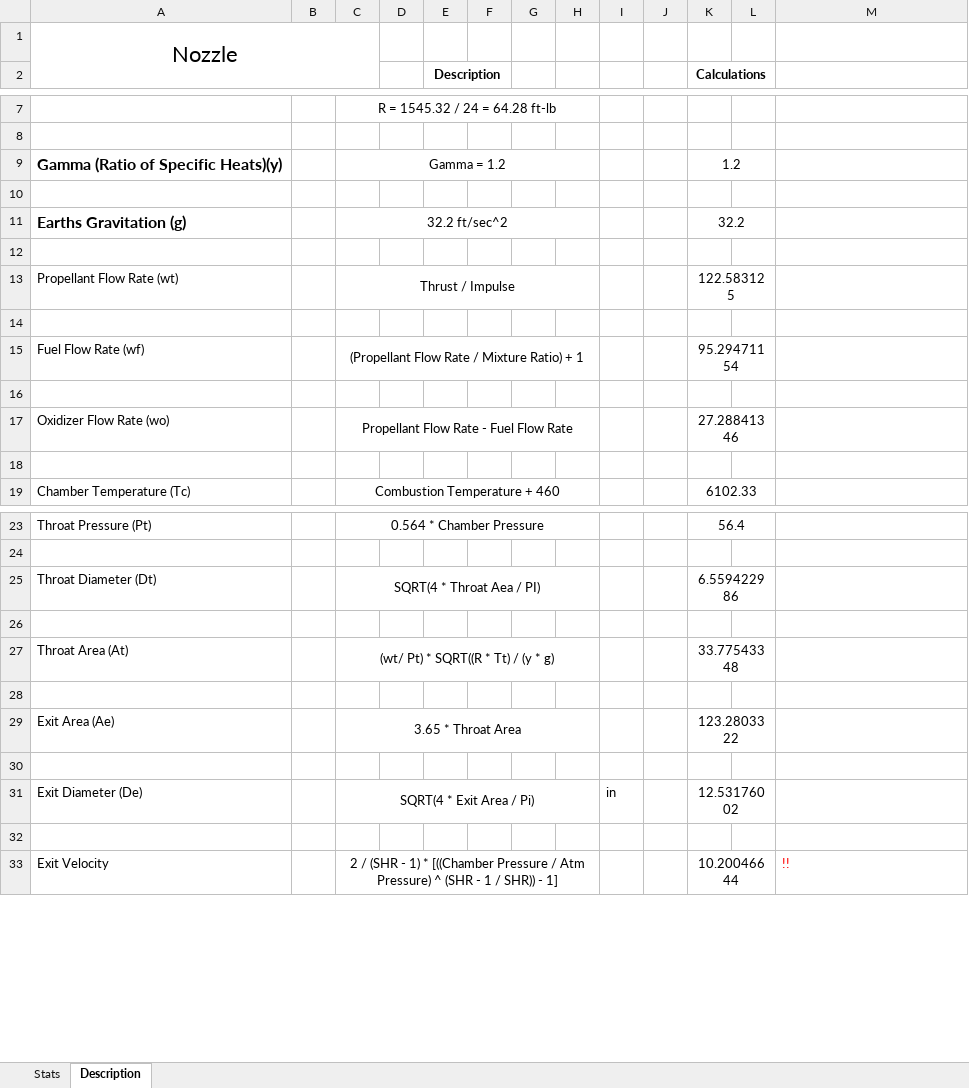
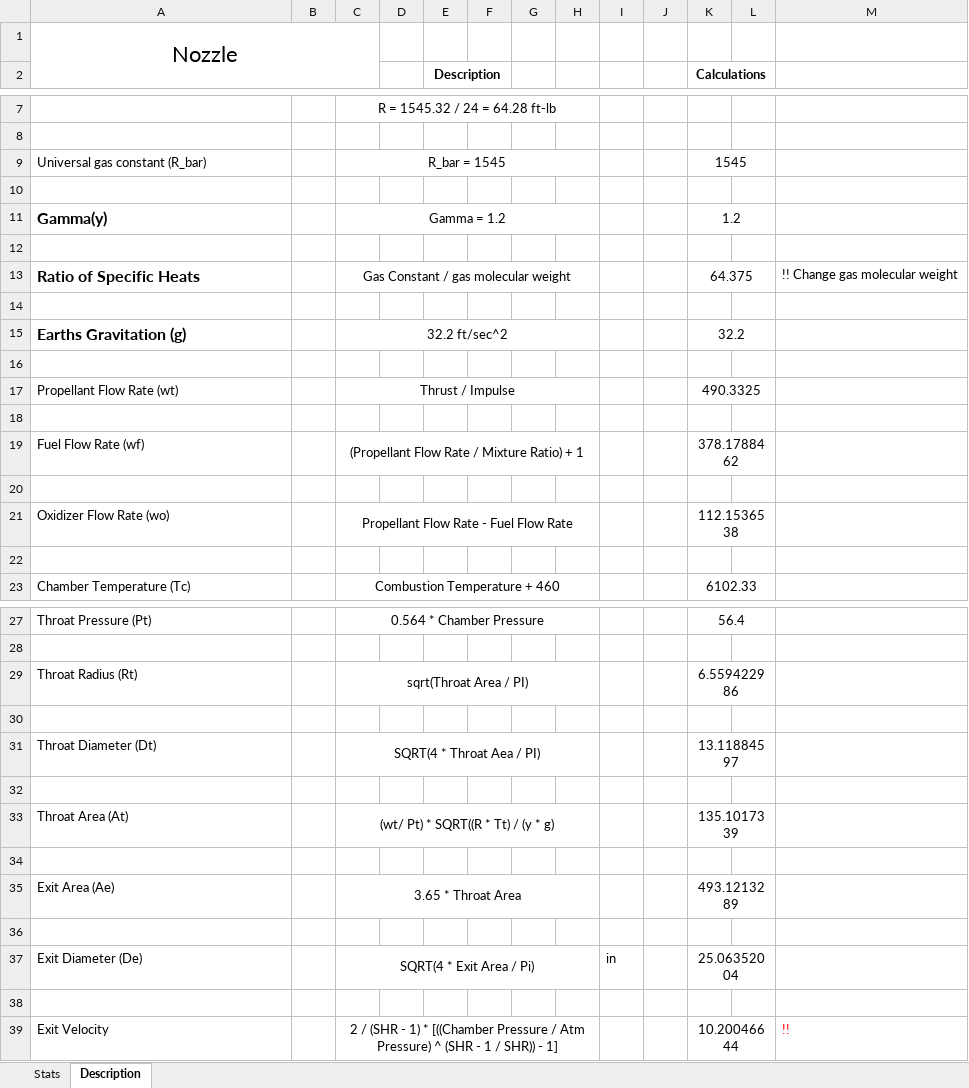
Before and after one commit to nyameaama/Converse-Engine, an Excel workbook: Nozzle-CC/Converse Engine v1.xlsx, sheet Description, drawn as a sheet; only a part is shown, gaps mark what is left out; values as stored, in another font and other column widths than the file's, no borders; charts and pictures not drawn; removed rows and columns are numbered as before the commit, all else as after; the diff covers the shown part only; the diff names each change by its address in the sheet, - before the commit and + after, or states it on an @@ line.

Commit message:
design equation changes

```diff
--- a/Nozzle-CC/Converse Engine v1.xlsx (sheet Description)
+++ b/Nozzle-CC/Converse Engine v1.xlsx (sheet Description)
+row 9: Universal gas constant (R_bar) |  | R_bar = 1545 |  |  |  |  |  |  |  | 1545
+row 10: (empty)
-A11: Gamma (Ratio of Specific Heats)(y)
+A11: Gamma(y)
+row 12: (empty)
+row 13: Ratio of Specific Heats |  | Gas Constant / gas molecular weight |  |  |  |  |  |  |  | 64.375 |  | !! Change gas molecular weight
-K17 (Calculations): 122.583125
+K17 (Calculations): 490.3325
-K19 (Calculations): 95.29471154
+K19 (Calculations): 378.1788462
-K21 (Calculations): 27.28841346
+K21 (Calculations): 112.1536538
-A29: Throat Diameter (Dt)
+A29: Throat Radius (Rt)
-C29: SQRT(4 * Throat Aea / PI)
+C29: sqrt(Throat Area / PI)
-row 27: Throat Area (At) |  | (wt/ Pt) * SQRT((R * Tt) / (y * g) |  |  |  |  |  |  |  | 33.77543348
+row 31: Throat Diameter (Dt) |  | SQRT(4 * Throat Aea / PI) |  |  |  |  |  |  |  | 13.11884597
-row 29: Exit Area (Ae) |  | 3.65 * Throat Area |  |  |  |  |  |  |  | 123.2803322
+row 33: Throat Area (At) |  | (wt/ Pt) * SQRT((R * Tt) / (y * g) |  |  |  |  |  |  |  | 135.1017339
+row 35: Exit Area (Ae) |  | 3.65 * Throat Area |  |  |  |  |  |  |  | 493.1213289
+row 36: (empty)
-K37 (Calculations): 12.53176002
+K37 (Calculations): 25.06352004
```
Also changed, not shown: 6 added rows and 1 edited cell elsewhere in this sheet, sheet Stats, formulas that keep their value, charts or pictures.
